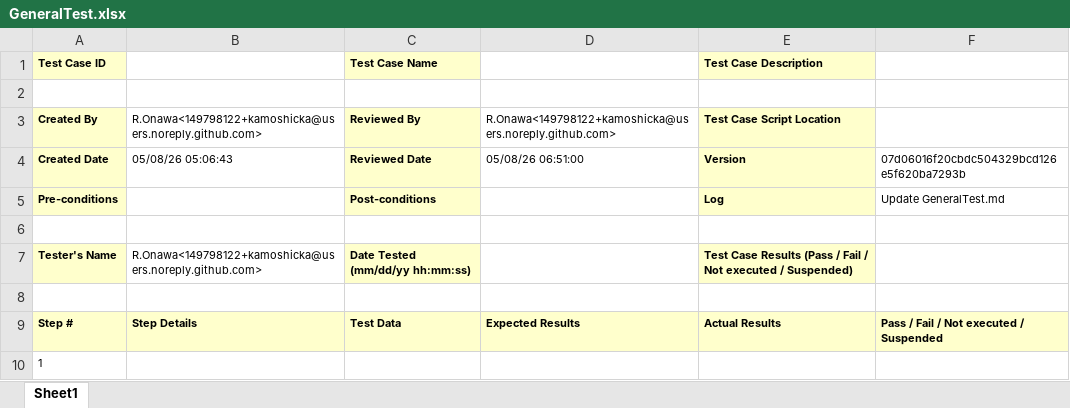
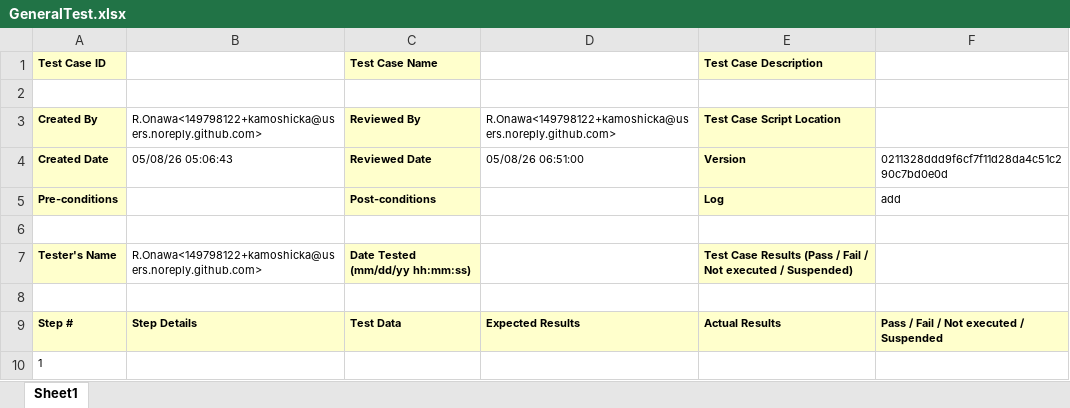
Before and after one commit to kamoshicka/TestManagementSolution, an Excel workbook: Reports/GeneralTest.xlsx, sheet Sheet1, drawn as a sheet; values as stored, in another font and other column widths than the file's, no borders; the diff names each change by its address in the sheet, - before the commit and + after, or states it on an @@ line.

```diff
--- a/Reports/GeneralTest.xlsx (sheet Sheet1)
+++ b/Reports/GeneralTest.xlsx (sheet Sheet1)
-F4: 07d06016f20cbdc504329bcd126e5f620ba7293b
+F4: 0211328ddd9f6cf7f11d28da4c51c290c7bd0e0d
-F5: Update GeneralTest.md
+F5: add
```
Also changed, not shown: Reports/GeneralTestAnalysis.xlsx, Reports/TotalAnalysis.xlsx, 3 other files.
